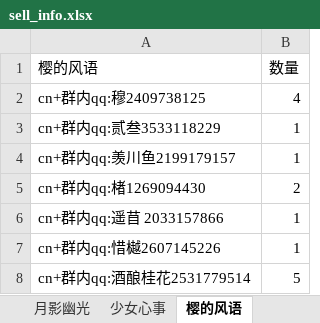
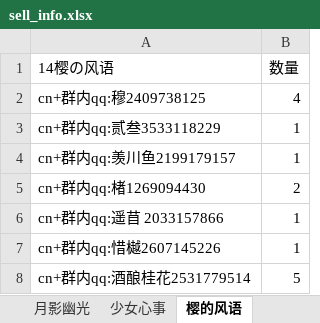
Before and after one commit to fantasyplus/littleCard, an Excel workbook: excel/sell_info.xlsx, sheet 樱的风语, drawn as a sheet; only a part is shown; values as stored, in another font and other column widths than the file's, no borders; the diff names each change by its address in the sheet, - before the commit and + after, or states it on an @@ line.

```diff
--- a/excel/sell_info.xlsx (sheet 樱的风语)
+++ b/excel/sell_info.xlsx (sheet 樱的风语)
-A1: 樱的风语
+A1: 14樱の风语
```
Also changed, not shown: sheet 少女心事, sheet 月影幽光, 5 other files.
